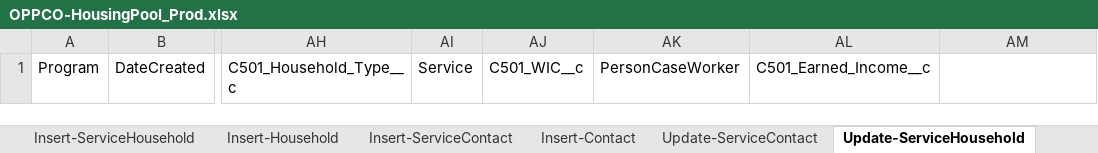
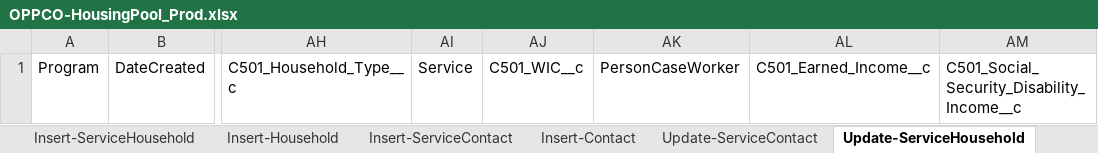
Before and after one commit to 501Commons/Salesforce-Importer, an Excel workbook: Clients/OPPCO/OPPCO-HousingPool_Prod.xlsx, sheet Update-ServiceHousehold, drawn as a sheet; only a part is shown, gaps mark what is left out; values as stored, in another font and other column widths than the file's, no borders; table styles not drawn; the diff names each change by its address in the sheet, - before the commit and + after, or states it on an @@ line.

```diff
--- a/Clients/OPPCO/OPPCO-HousingPool_Prod.xlsx (sheet Update-ServiceHousehold)
+++ b/Clients/OPPCO/OPPCO-HousingPool_Prod.xlsx (sheet Update-ServiceHousehold)
-AM1: (empty)
+AM1: C501_Social_Security_Disability_Income__c
```
Also changed, not shown: Clients/OPPCO/OPPCO-LIHEAP_Prod.xlsx, 1 other file.
